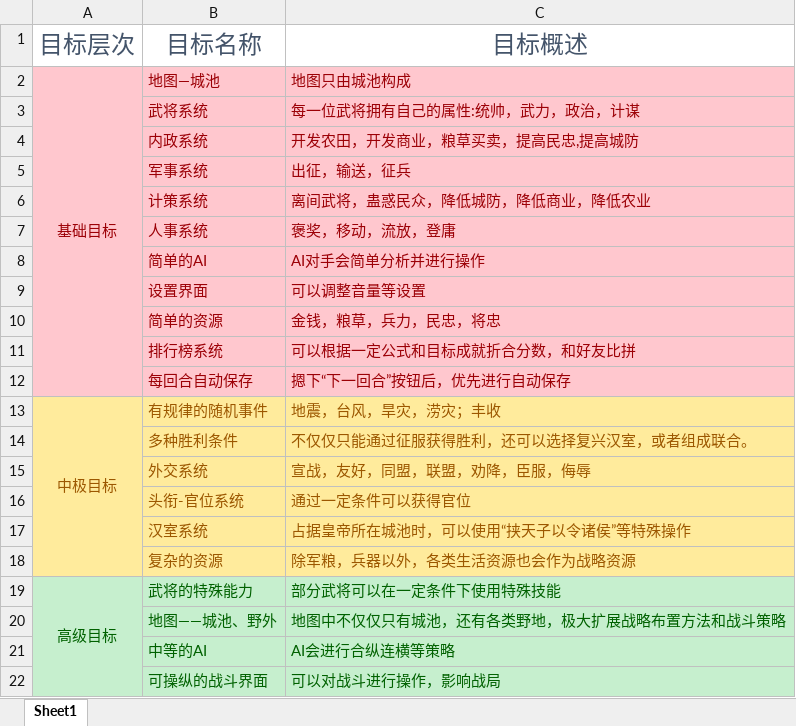
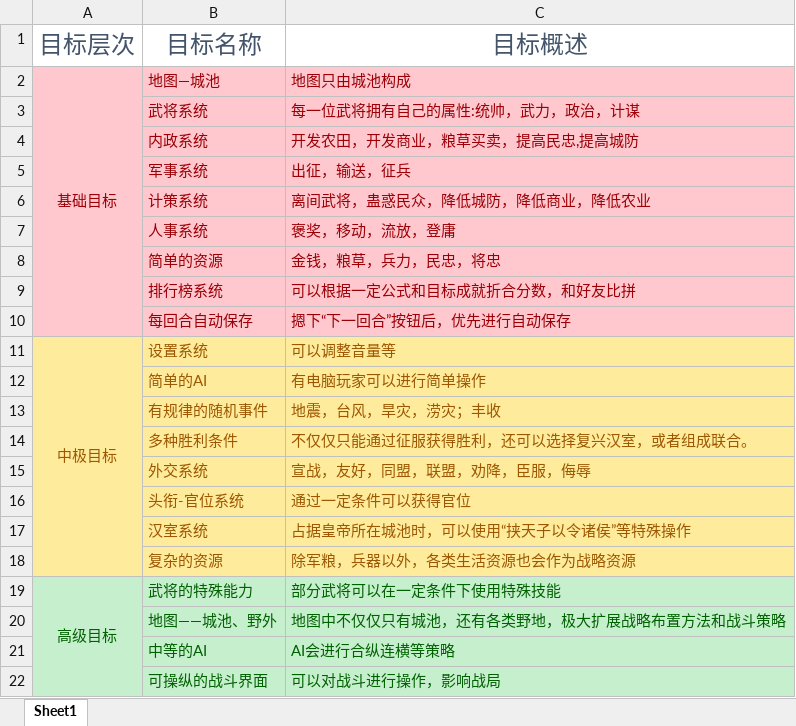
Before and after one commit to 1-518/Three-Kindoms, an Excel workbook: 项目需求（基本确定）/游戏制作目标.xlsx, sheet Sheet1, drawn as a sheet; values as stored, in another font and other column widths than the file's, no borders; removed rows and columns are numbered as before the commit, all else as after; the diff names each change by its address in the sheet, - before the commit and + after, or states it on an @@ line.

```diff
--- a/项目需求（基本确定）/游戏制作目标.xlsx (sheet Sheet1)
+++ b/项目需求（基本确定）/游戏制作目标.xlsx (sheet Sheet1)
-row 8:  | 简单的AI | AI对手会简单分析并进行操作
-row 9:  | 设置界面 | 可以调整音量等设置
+row 11: 中极目标 | 设置系统 | 可以调整音量等
+row 12:  | 简单的AI | 有电脑玩家可以进行简单操作
-A13: 中极目标
+A13: (empty)
-A13:A18 merged
```
Also changed, not shown: code/代码清单.xlsx, 2 other files.
